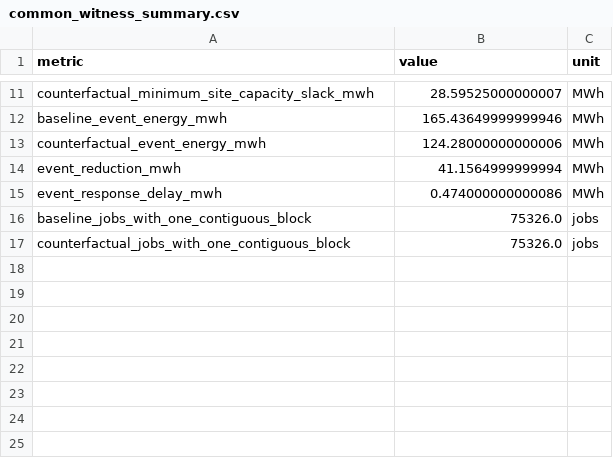
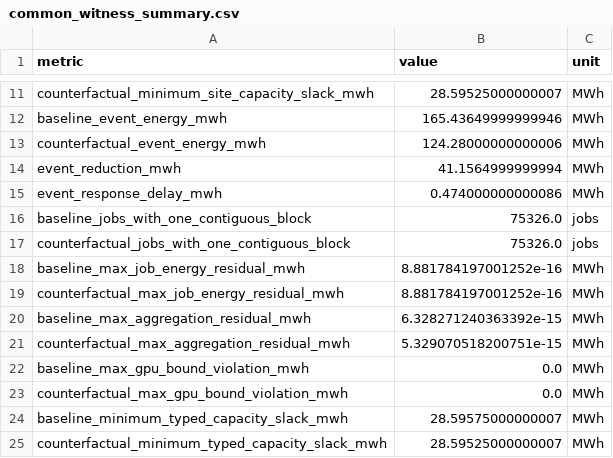
Before and after one commit to derry-cheng/test, a CSV file: ai_dc_dr_verification_tsg_complete/experiments/exp27_executable_common_witness/results/final/common_witness_summary.csv, drawn as a sheet; only a part is shown, gaps mark what is left out.

Commit message:
Close runtime witness evidence chain and audit release

```diff
--- a/ai_dc_dr_verification_tsg_complete/experiments/exp27_executable_common_witness/results/final/common_witness_summary.csv
+++ b/ai_dc_dr_verification_tsg_complete/experiments/exp27_executable_common_witness/results/final/common_witness_summary.csv
@@ -17 +17,9 @@ baseline_jobs_with_one_contiguous_block,75326.0,jobs
 counterfactual_jobs_with_one_contiguous_block,75326.0,jobs
+baseline_max_job_energy_residual_mwh,8.881784197001252e-16,MWh
+counterfactual_max_job_energy_residual_mwh,8.881784197001252e-16,MWh
+baseline_max_aggregation_residual_mwh,6.328271240363392e-15,MWh
+counterfactual_max_aggregation_residual_mwh,5.329070518200751e-15,MWh
+baseline_max_gpu_bound_violation_mwh,0.0,MWh
+counterfactual_max_gpu_bound_violation_mwh,0.0,MWh
+baseline_minimum_typed_capacity_slack_mwh,28.59575000000007,MWh
+counterfactual_minimum_typed_capacity_slack_mwh,28.59525000000007,MWh
```
Also changed, not shown: ai_dc_dr_verification_tsg_complete/experiments/exp26_end_to_end_certificate/results/final/end_to_end_lineage.csv, ai_dc_dr_verification_tsg_complete/experiments/exp26_end_to_end_certificate/results/final/profile_role_lineage.csv, 29 other files.
